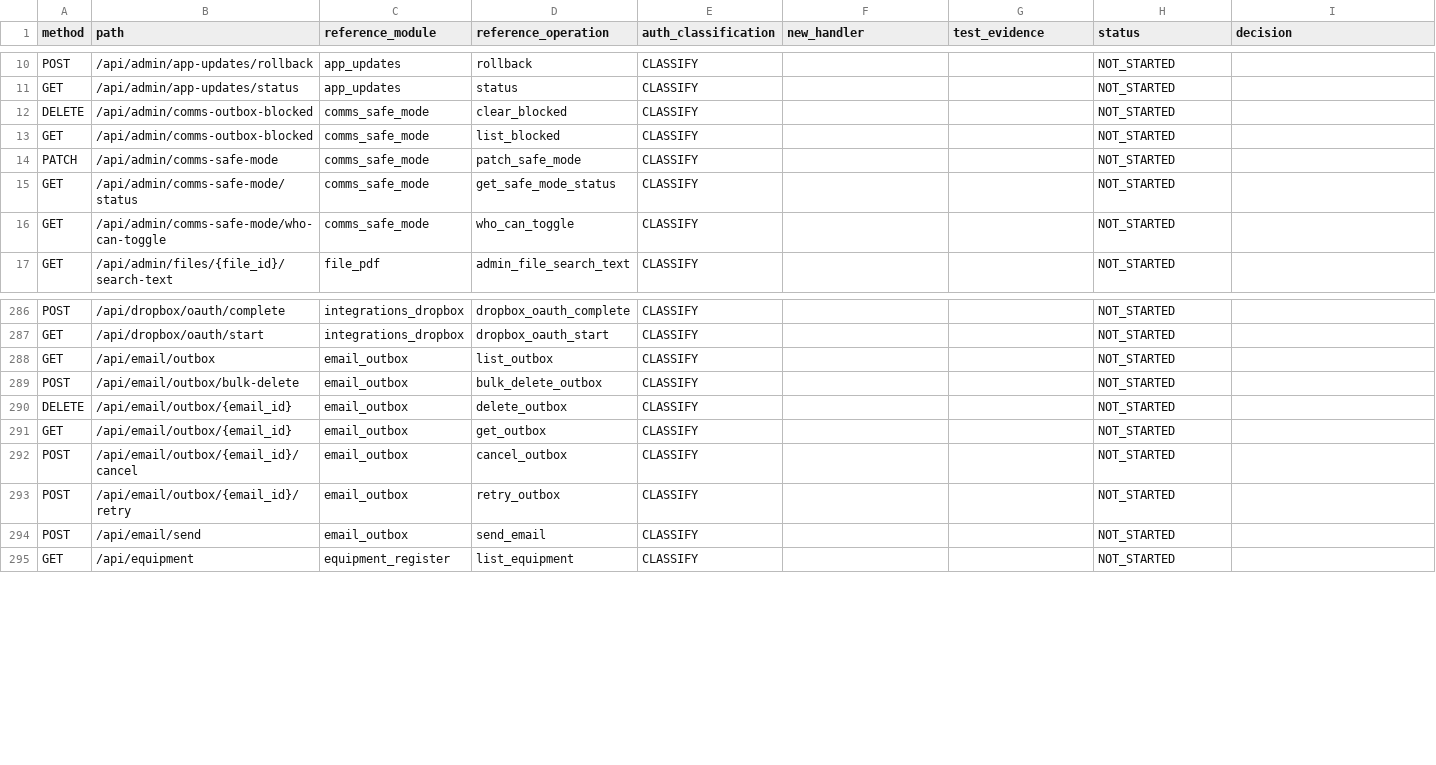
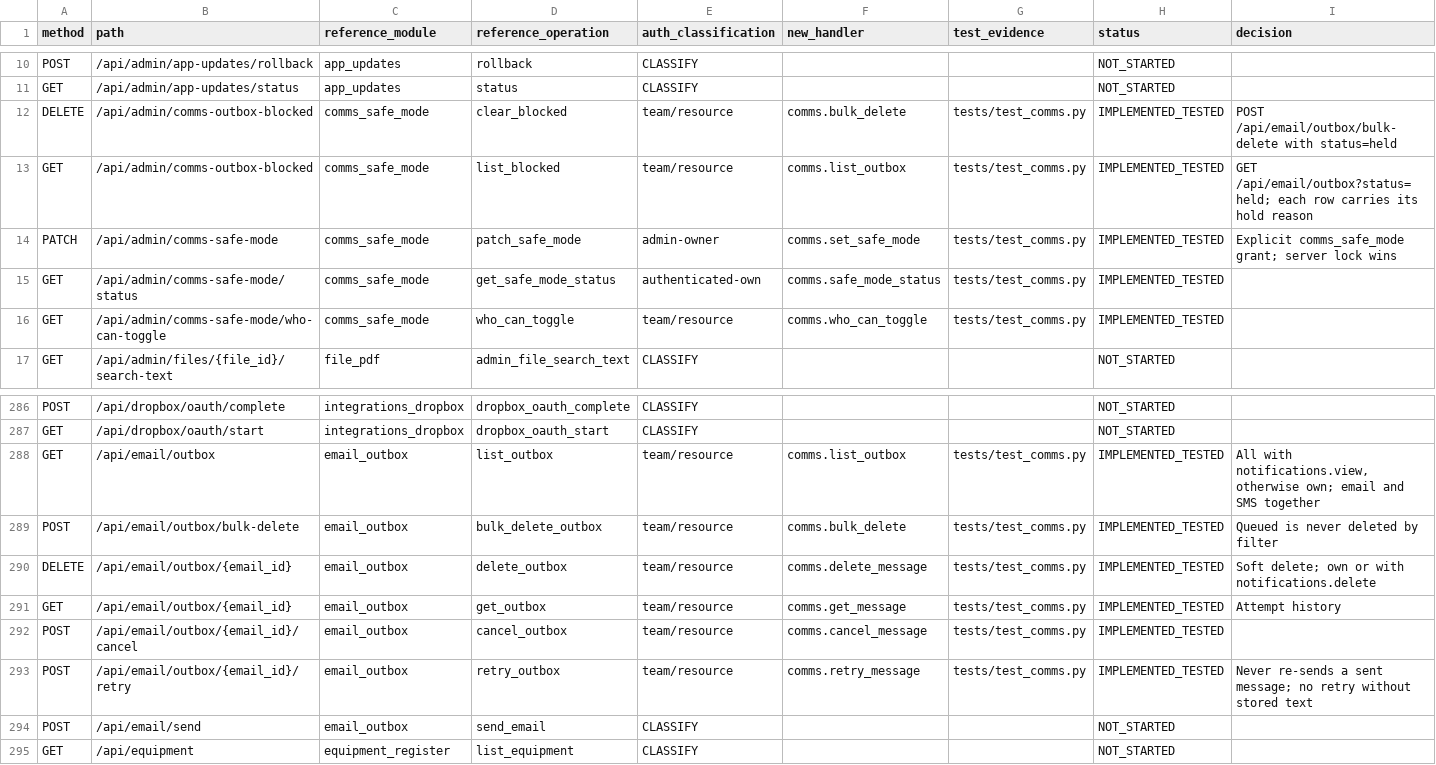
Before and after one commit to Paneltec/safety-portal-rebuild, a CSV file: docs/ledger/endpoint_coverage.csv, drawn as a sheet; only a part is shown, gaps mark what is left out; the diff covers the shown part only.

```diff
--- a/docs/ledger/endpoint_coverage.csv
+++ b/docs/ledger/endpoint_coverage.csv
@@ -11,7 +11,7 @@ POST,/api/admin/app-updates/rollback,app_updates,rollback,CLASSIFY,,,NOT_STARTED
 GET,/api/admin/app-updates/status,app_updates,status,CLASSIFY,,,NOT_STARTED,
-DELETE,/api/admin/comms-outbox-blocked,comms_safe_mode,clear_blocked,CLASSIFY,,,NOT_STARTED,
-GET,/api/admin/comms-outbox-blocked,comms_safe_mode,list_blocked,CLASSIFY,,,NOT_STARTED,
-PATCH,/api/admin/comms-safe-mode,comms_safe_mode,patch_safe_mode,CLASSIFY,,,NOT_STARTED,
-GET,/api/admin/comms-safe-mode/status,comms_safe_mode,get_safe_mode_status,CLASSIFY,,,NOT_STARTED,
-GET,/api/admin/comms-safe-mode/who-can-toggle,comms_safe_mode,who_can_toggle,CLASSIFY,,,NOT_STARTED,
+DELETE,/api/admin/comms-outbox-blocked,comms_safe_mode,clear_blocked,team/resource,comms.bulk_delete,tests/test_comms.py,IMPLEMENTED_TESTED,POST /api/email/outbox/bulk-delete with status=held
+GET,/api/admin/comms-outbox-blocked,comms_safe_mode,list_blocked,team/resource,comms.list_outbox,tests/test_comms.py,IMPLEMENTED_TESTED,GET /api/email/outbox?status=held; each row carries its hold reason
+PATCH,/api/admin/comms-safe-mode,comms_safe_mode,patch_safe_mode,admin-owner,comms.set_safe_mode,tests/test_comms.py,IMPLEMENTED_TESTED,Explicit comms_safe_mode grant; server lock wins
+GET,/api/admin/comms-safe-mode/status,comms_safe_mode,get_safe_mode_status,authenticated-own,comms.safe_mode_status,tests/test_comms.py,IMPLEMENTED_TESTED,
+GET,/api/admin/comms-safe-mode/who-can-toggle,comms_safe_mode,who_can_toggle,team/resource,comms.who_can_toggle,tests/test_comms.py,IMPLEMENTED_TESTED,
 GET,/api/admin/files/{file_id}/search-text,file_pdf,admin_file_search_text,CLASSIFY,,,NOT_STARTED,
@@ -287,8 +287,8 @@ POST,/api/dropbox/oauth/complete,integrations_dropbox,dropbox_oauth_complete,CLA
 GET,/api/dropbox/oauth/start,integrations_dropbox,dropbox_oauth_start,CLASSIFY,,,NOT_STARTED,
-GET,/api/email/outbox,email_outbox,list_outbox,CLASSIFY,,,NOT_STARTED,
-POST,/api/email/outbox/bulk-delete,email_outbox,bulk_delete_outbox,CLASSIFY,,,NOT_STARTED,
-DELETE,/api/email/outbox/{email_id},email_outbox,delete_outbox,CLASSIFY,,,NOT_STARTED,
-GET,/api/email/outbox/{email_id},email_outbox,get_outbox,CLASSIFY,,,NOT_STARTED,
-POST,/api/email/outbox/{email_id}/cancel,email_outbox,cancel_outbox,CLASSIFY,,,NOT_STARTED,
-POST,/api/email/outbox/{email_id}/retry,email_outbox,retry_outbox,CLASSIFY,,,NOT_STARTED,
+GET,/api/email/outbox,email_outbox,list_outbox,team/resource,comms.list_outbox,tests/test_comms.py,IMPLEMENTED_TESTED,"All with notifications.view, otherwise own; email and SMS together"
+POST,/api/email/outbox/bulk-delete,email_outbox,bulk_delete_outbox,team/resource,comms.bulk_delete,tests/test_comms.py,IMPLEMENTED_TESTED,Queued is never deleted by filter
+DELETE,/api/email/outbox/{email_id},email_outbox,delete_outbox,team/resource,comms.delete_message,tests/test_comms.py,IMPLEMENTED_TESTED,Soft delete; own or with notifications.delete
+GET,/api/email/outbox/{email_id},email_outbox,get_outbox,team/resource,comms.get_message,tests/test_comms.py,IMPLEMENTED_TESTED,Attempt history
+POST,/api/email/outbox/{email_id}/cancel,email_outbox,cancel_outbox,team/resource,comms.cancel_message,tests/test_comms.py,IMPLEMENTED_TESTED,
+POST,/api/email/outbox/{email_id}/retry,email_outbox,retry_outbox,team/resource,comms.retry_message,tests/test_comms.py,IMPLEMENTED_TESTED,Never re-sends a sent message; no retry without stored text
 POST,/api/email/send,email_outbox,send_email,CLASSIFY,,,NOT_STARTED,
```
Also changed, not shown: 2 added rows and 64 edited cells elsewhere in this file, docs/ledger/feature_coverage.csv, 15 other files.
